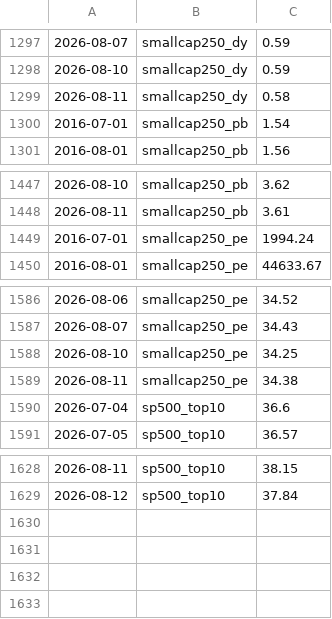
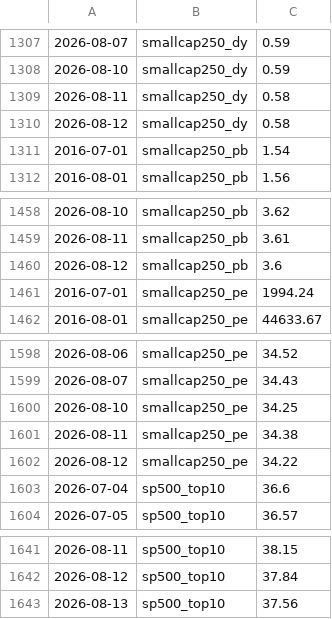
Before and after one commit to mayankkapoor/stock-market-valuations, a CSV file: data/history/accumulated.csv, drawn as a sheet; only a part is shown, gaps mark what is left out; the diff covers the shown part only; the diff names each change by its address in the sheet, - before the commit and + after, or states it on an @@ line.

```diff
--- a/data/history/accumulated.csv
+++ b/data/history/accumulated.csv
+row 1310: 2026-08-12 | smallcap250_dy | 0.58
+row 1460: 2026-08-12 | smallcap250_pb | 3.6
+row 1602: 2026-08-12 | smallcap250_pe | 34.22
+row 1643: 2026-08-13 | sp500_top10 | 37.56
```
Also changed, not shown: 10 added rows elsewhere in this file, 1 other file.
